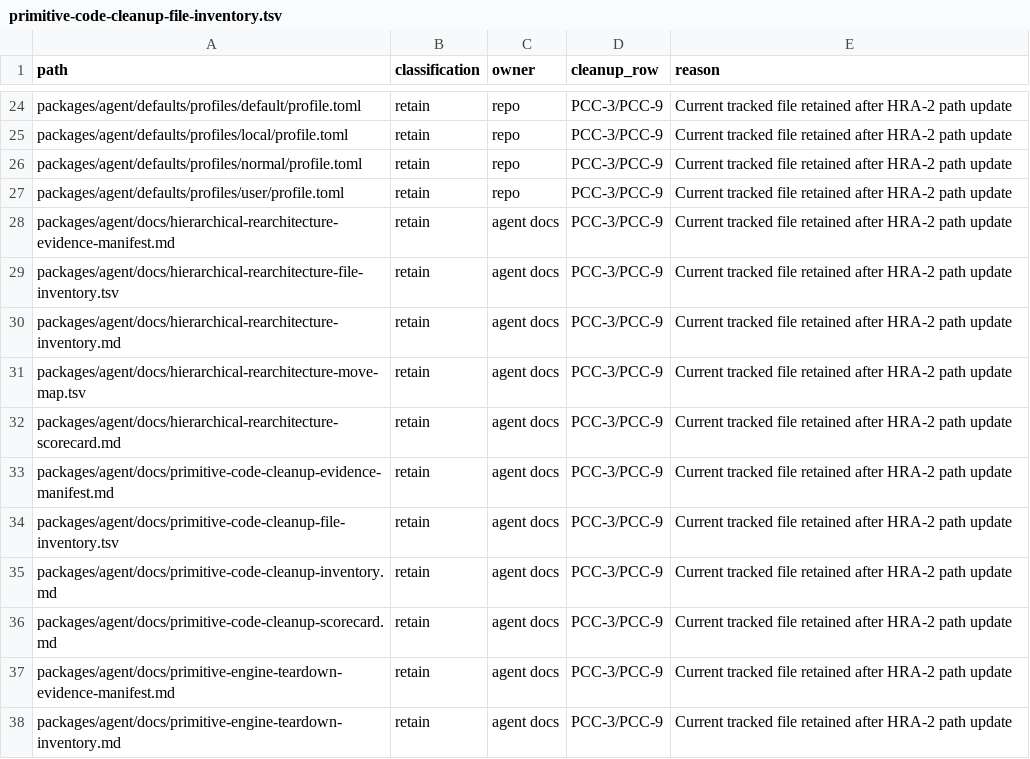
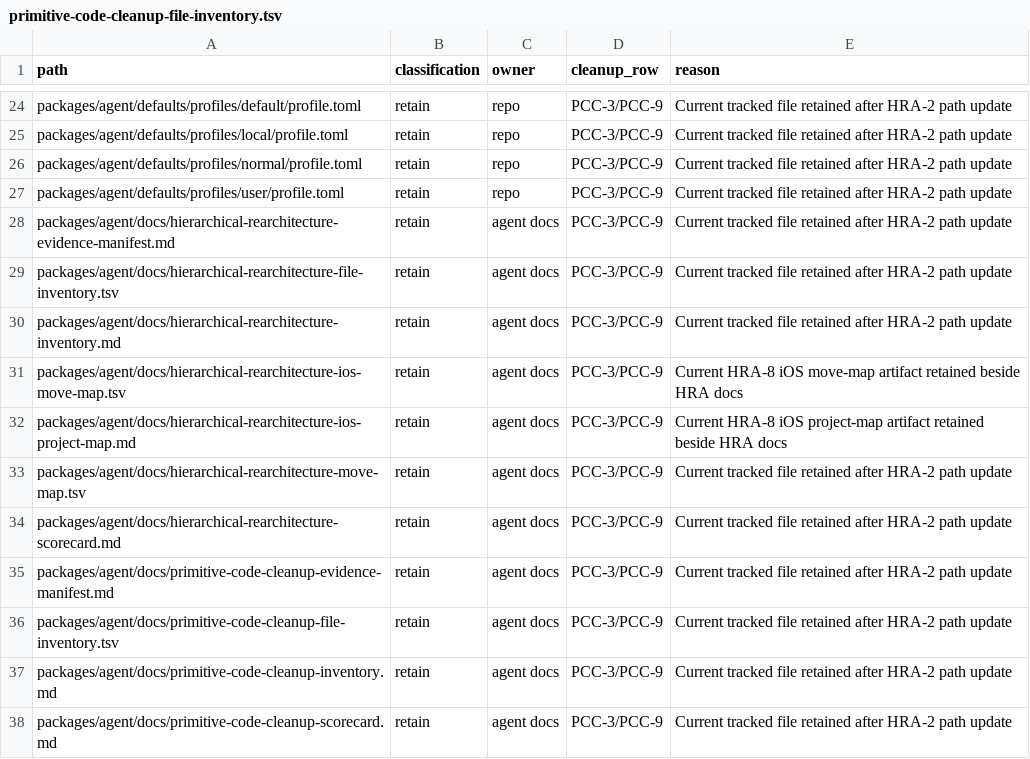
Before and after one commit to mhismail3/tron, a TSV file: packages/agent/docs/primitive-code-cleanup-file-inventory.tsv, drawn as a sheet; only a part is shown, gaps mark what is left out; the shorter side is filled out with more unchanged rows; the diff names each change by its address in the sheet, - before the commit and + after, or states it on an @@ line.

```diff
--- a/packages/agent/docs/primitive-code-cleanup-file-inventory.tsv
+++ b/packages/agent/docs/primitive-code-cleanup-file-inventory.tsv
+row 31: packages/agent/docs/hierarchical-rearchitecture-ios-move-map.tsv | retain | agent docs | PCC-3/PCC-9 | Current HRA-8 iOS move-map artifact retained beside HRA docs
+row 32: packages/agent/docs/hierarchical-rearchitecture-ios-project-map.md | retain | agent docs | PCC-3/PCC-9 | Current HRA-8 iOS project-map artifact retained beside HRA docs
```
Also changed, not shown: packages/agent/docs/hierarchical-rearchitecture-file-inventory.tsv, packages/agent/docs/hierarchical-rearchitecture-move-map.tsv, 11 other files.
